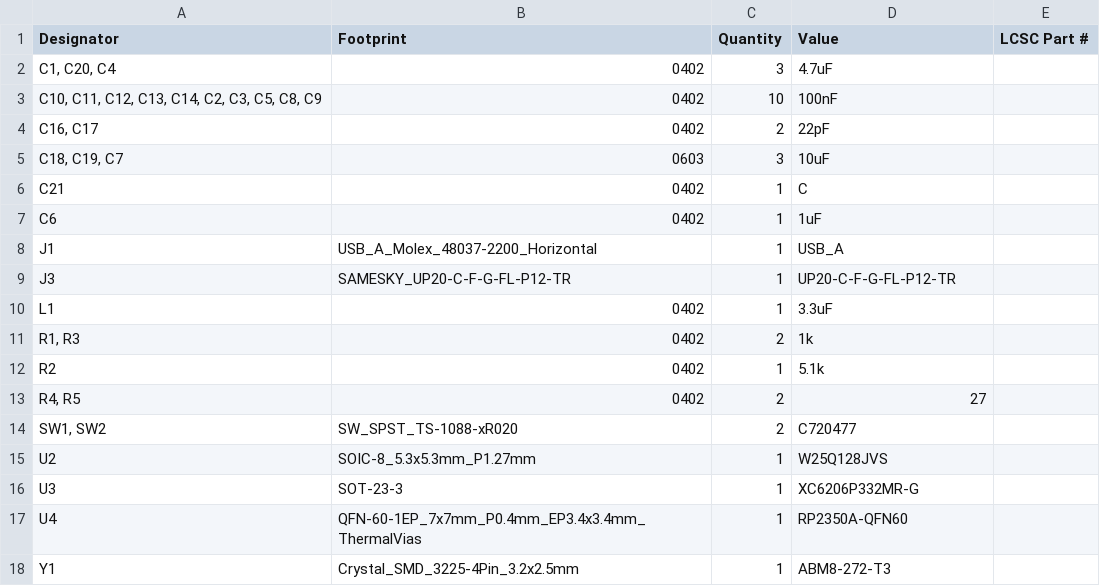
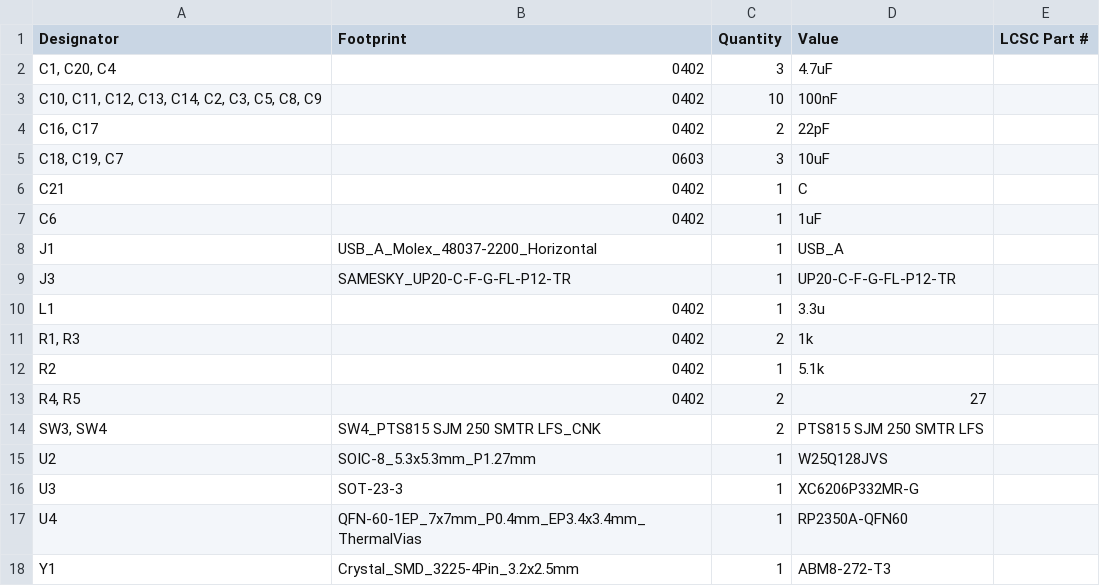
Before and after one commit to Las-Vejas/VejasAuth, a CSV file: pcb/production/bom.csv, drawn as a sheet.

```diff
--- a/pcb/production/bom.csv
+++ b/pcb/production/bom.csv
@@ -9,3 +9,3 @@ J1,USB_A_Molex_48037-2200_Horizontal,1,USB_A,
 J3,SAMESKY_UP20-C-F-G-FL-P12-TR,1,UP20-C-F-G-FL-P12-TR,
-L1,0402,1,3.3uF,
+L1,0402,1,3.3u,
 "R1, R3",0402,2,1k,
@@ -13,3 +13,3 @@ R2,0402,1,5.1k,
 "R4, R5",0402,2,27,
-"SW1, SW2",SW_SPST_TS-1088-xR020,2,C720477,
+"SW3, SW4",SW4_PTS815 SJM 250 SMTR LFS_CNK,2,PTS815 SJM 250 SMTR LFS,
 U2,SOIC-8_5.3x5.3mm_P1.27mm,1,W25Q128JVS,
```
Also changed, not shown: pcb/production/positions.csv, 8 other files.
